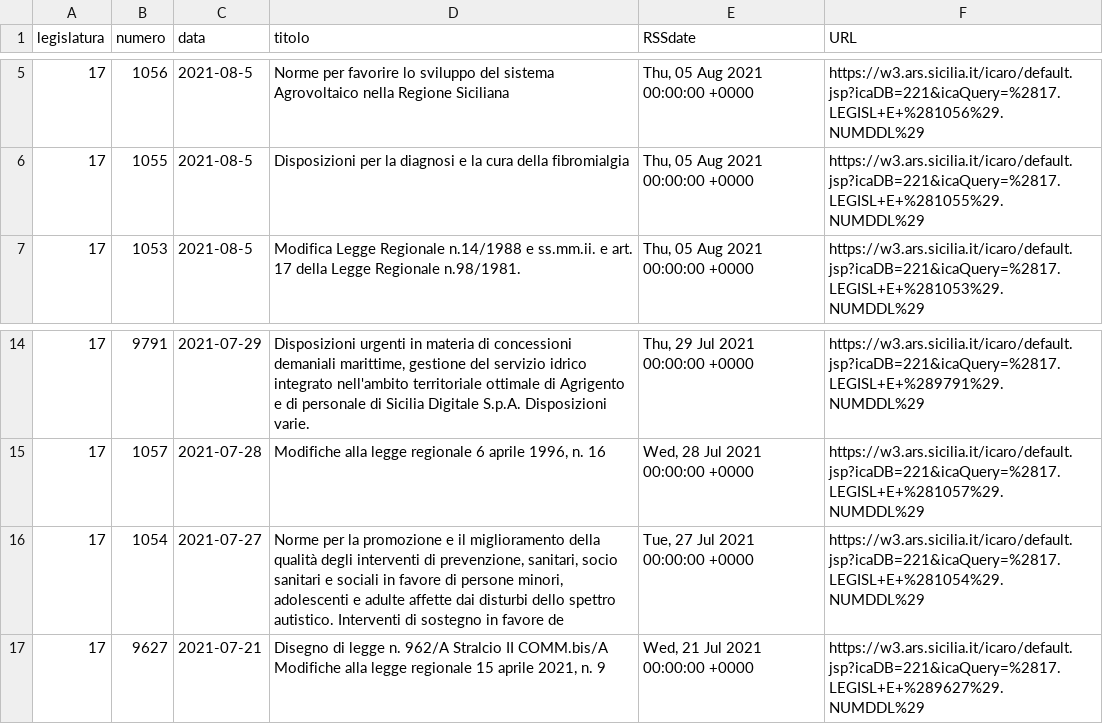
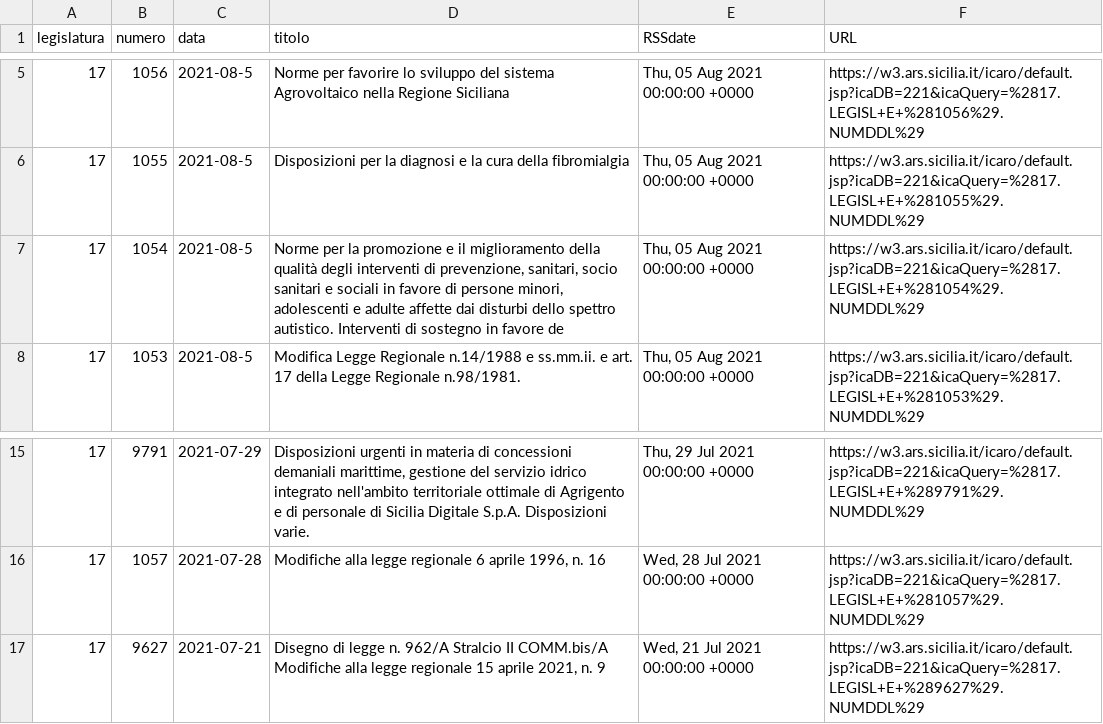
Before and after one commit to opendatasicilia/RSSdisegniLeggeAssembleaRegionaleSiciliana, a CSV file: docs/disegniLegge_latest.csv, drawn as a sheet; only a part is shown, gaps mark what is left out; removed rows and columns are numbered as before the commit, all else as after; the diff names each change by its address in the sheet, - before the commit and + after, or states it on an @@ line.

```diff
--- a/docs/disegniLegge_latest.csv
+++ b/docs/disegniLegge_latest.csv
+row 7: 17 | 1054 | 2021-08-5 | Norme per la promozione e il miglioramento della qualità degli interventi di prevenzione, sanitari, socio sanitari e sociali in favore di persone minori, adolescenti e adulte affette dai disturbi dello spettro autistico. Interventi di sostegno in favore de | Thu, 05 Aug 2021 00:00:00 +0000 | https://w3.ars.sicilia.it/icaro/default.jsp?icaDB=221&icaQuery=%2817.LEGISL+E+%281054%29.NUMDDL%29
-row 16: 17 | 1054 | 2021-07-27 | Norme per la promozione e il miglioramento della qualità degli interventi di prevenzione, sanitari, socio sanitari e sociali in favore di persone minori, adolescenti e adulte affette dai disturbi dello spettro autistico. Interventi di sostegno in favore de | Tue, 27 Jul 2021 00:00:00 +0000 | https://w3.ars.sicilia.it/icaro/default.jsp?icaDB=221&icaQuery=%2817.LEGISL+E+%281054%29.NUMDDL%29
```
Also changed, not shown: docs/disegniLegge_storico.csv, 1 other file.
